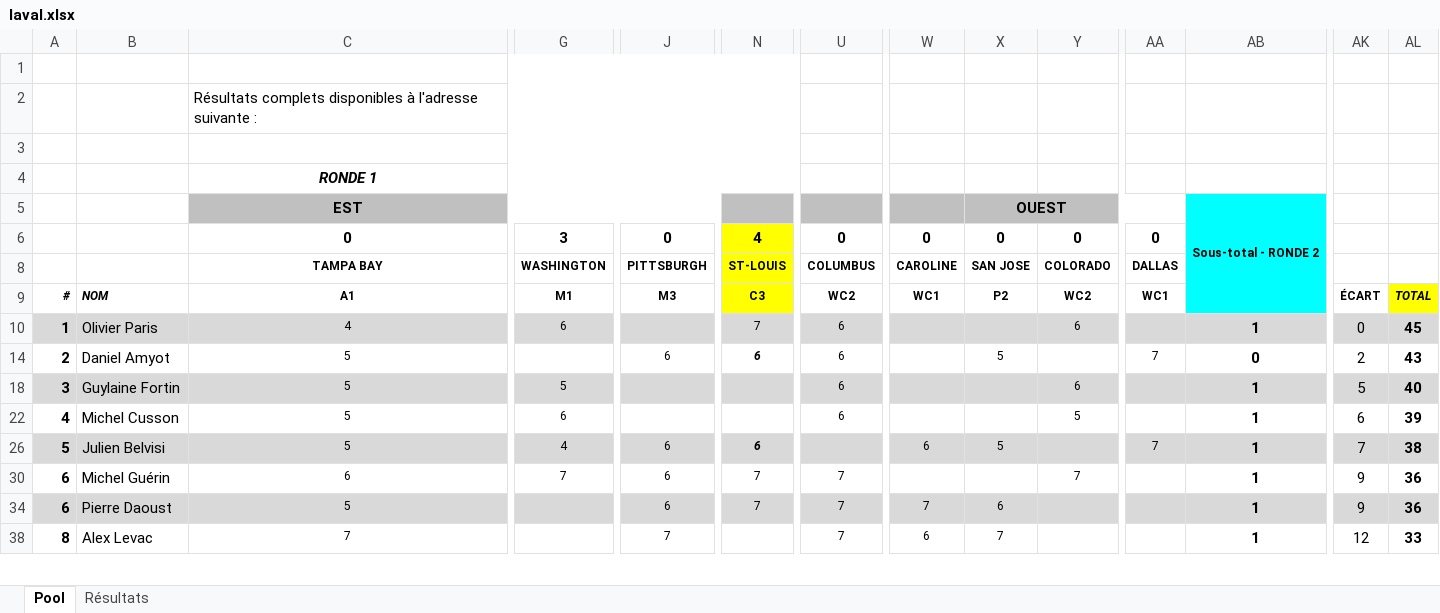
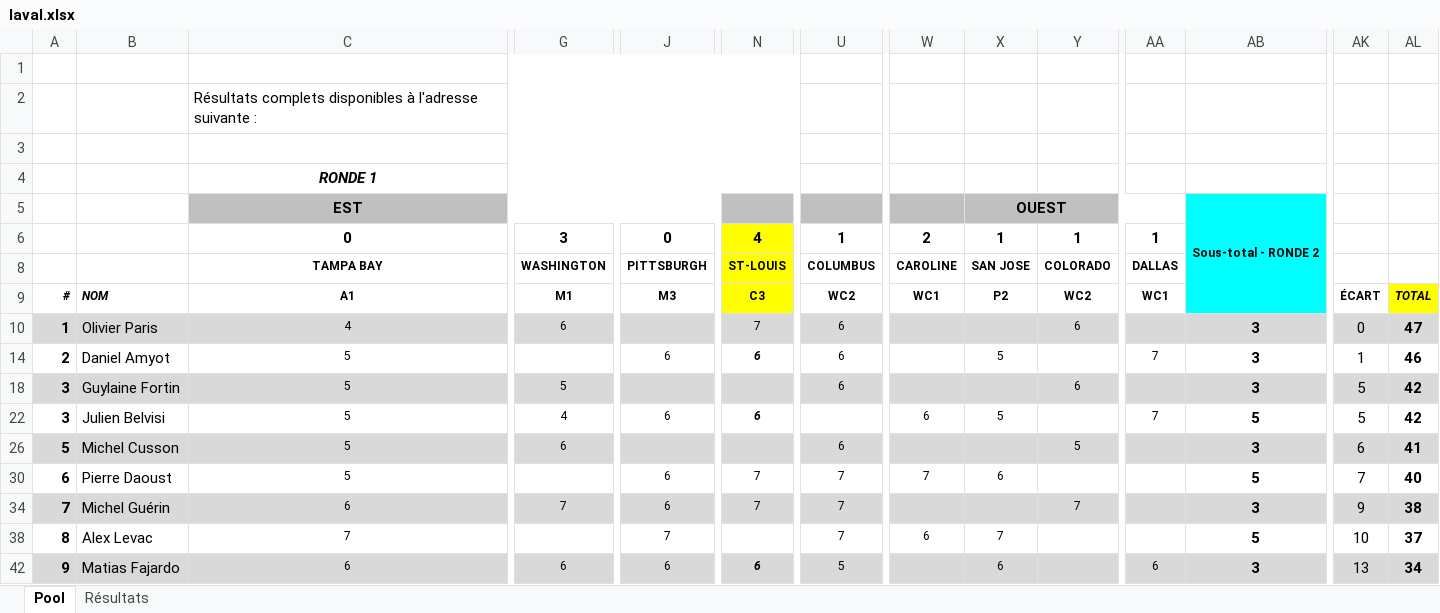
Before and after one commit to staker4/pool, an Excel workbook: laval.xlsx, sheet Pool, drawn as a sheet; only a part is shown, gaps mark what is left out; values as stored, in another font and other column widths than the file's, no borders; conditional formats not drawn; removed rows and columns are numbered as before the commit, all else as after; rows hold the shown columns only; the diff covers the shown part only; the diff names each change by its address in the sheet, - before the commit and + after, or states it on an @@ line.

```diff
--- a/laval.xlsx (sheet Pool)
+++ b/laval.xlsx (sheet Pool)
-U6: 0
+U6: 1
-W6: 0
+W6: 2
-X6: 0
+X6: 1
-Y6: 0
+Y6: 1
-AA6: 0
+AA6: 1
-AB10: 1
+AB10: 3
-AL10: 45
+AL10: 47
-AB14: 0
+AB14: 3
-AK14: 2
+AK14: 1
-AL14: 43
+AL14: 46
-AB18: 1
+AB18: 3
-AL18: 40
+AL18: 42
+row 22: 3 | Julien Belvisi | 5 | 4 | 6 | 6 |  | 6 | 5 |  | 7 | 5 | 5 | 42
-A26: 4
+A26: 5
-A26:AL26 fill: none
+A26:AL26 fill: #D9D9D9
-AB26: 1
+AB26: 3
-AL26: 39
+AL26: 41
-row 26: 5 | Julien Belvisi | 5 | 4 | 6 | 6 |  | 6 | 5 |  | 7 | 1 | 7 | 38
-row 30: 6 | Michel Guérin | 6 | 7 | 6 | 7 | 7 |  |  | 7 |  | 1 | 9 | 36
-A30:AL30 fill: #D9D9D9
+A30:AL30 fill: none
-AB30: 1
+AB30: 5
-AK30: 9
+AK30: 7
-AL30: 36
+AL30: 40
+row 34: 7 | Michel Guérin | 6 | 7 | 6 | 7 | 7 |  |  | 7 |  | 3 | 9 | 38
-AB38: 1
+AB38: 5
-AK38: 12
+AK38: 10
-AL38: 33
+AL38: 37
+row 42: 9 | Matias Fajardo | 6 | 6 | 6 | 6 | 5 |  | 6 |  | 6 | 3 | 13 | 34
```
Also changed, not shown: 2 added rows, 3 removed rows, 33 edited cells and cell formats elsewhere in this sheet, sheet Résultats, formulas that keep their value, hidden cells, 1 other file.
